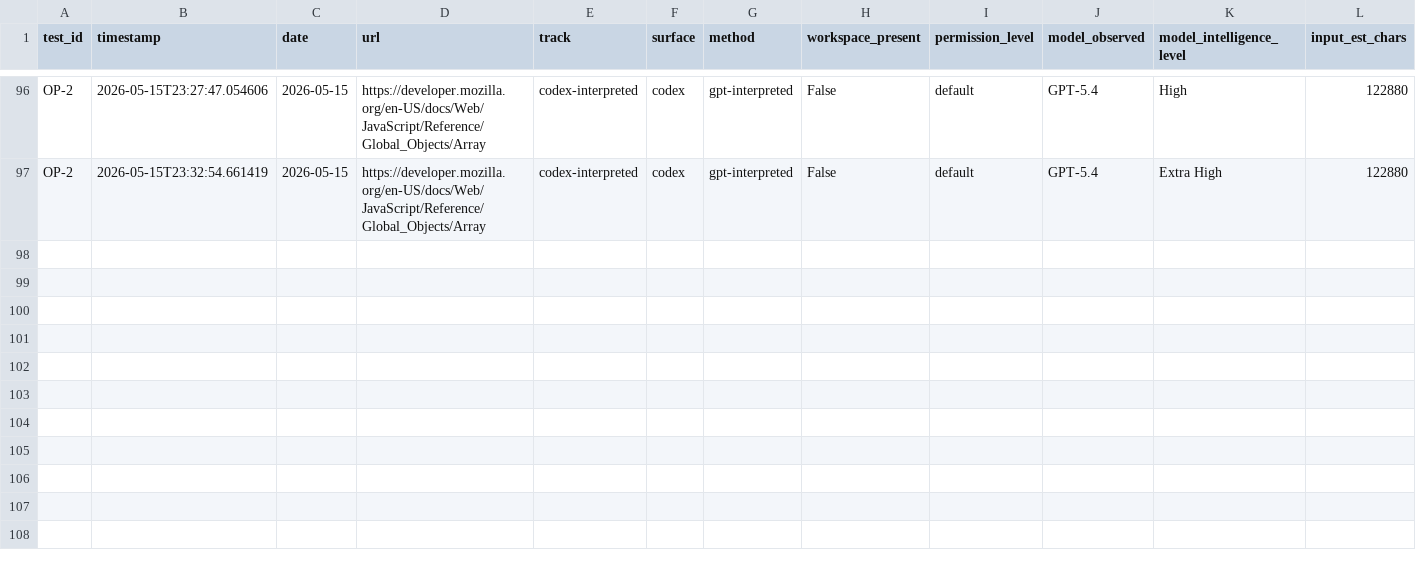
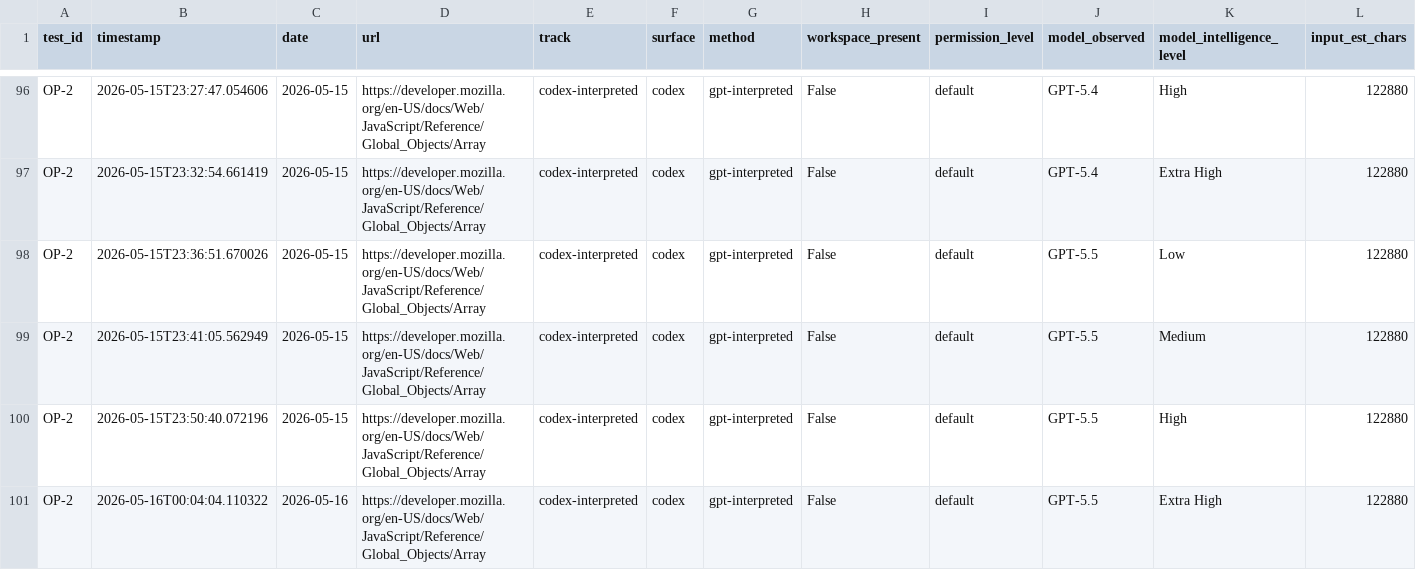
Before and after one commit to rhyannonjoy/agent-ecosystem-testing, a CSV file: open-ai-codex-web-search/results/codex-interpreted/results.csv, drawn as a sheet; only a part is shown, gaps mark what is left out; rows hold the shown columns only; the diff names each change by its address in the sheet, - before the commit and + after, or states it on an @@ line.

Commit message:
[add] GPT-5.5 results (Issue #155)

```diff
--- a/open-ai-codex-web-search/results/codex-interpreted/results.csv
+++ b/open-ai-codex-web-search/results/codex-interpreted/results.csv
+row 98: OP-2 | 2026-05-15T23:36:51.670026 | 2026-05-15 | https://developer.mozilla.org/en-US/docs/Web/JavaScript/Reference/Global_Objects/Array | codex-interpreted | codex | gpt-interpreted | False | default | GPT-5.5 | Low | 122880
+row 99: OP-2 | 2026-05-15T23:41:05.562949 | 2026-05-15 | https://developer.mozilla.org/en-US/docs/Web/JavaScript/Reference/Global_Objects/Array | codex-interpreted | codex | gpt-interpreted | False | default | GPT-5.5 | Medium | 122880
+row 100: OP-2 | 2026-05-15T23:50:40.072196 | 2026-05-15 | https://developer.mozilla.org/en-US/docs/Web/JavaScript/Reference/Global_Objects/Array | codex-interpreted | codex | gpt-interpreted | False | default | GPT-5.5 | High | 122880
+row 101: OP-2 | 2026-05-16T00:04:04.110322 | 2026-05-16 | https://developer.mozilla.org/en-US/docs/Web/JavaScript/Reference/Global_Objects/Array | codex-interpreted | codex | gpt-interpreted | False | default | GPT-5.5 | Extra High | 122880
```
